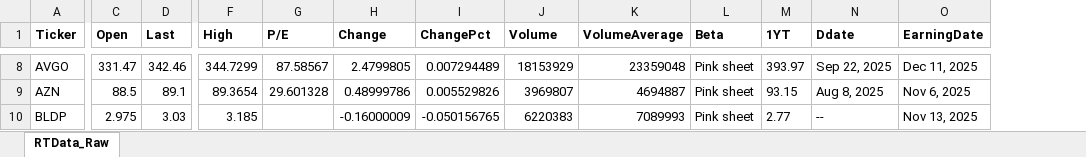
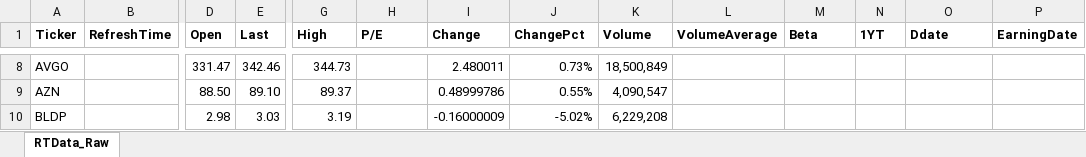
Before and after one commit to KostaDY/NikyClean, an Excel workbook: excel/DataSource_Raw.xlsx, sheet RTData_Raw, drawn as a sheet; only a part is shown, gaps mark what is left out; values as stored, in another font and other column widths than the file's, no borders; table styles not drawn; addresses are those after the commit; the diff covers the shown part only; the diff names each change by its address in the sheet, - before the commit and + after, or states it on an @@ line.

```diff
--- a/excel/DataSource_Raw.xlsx (sheet RTData_Raw)
+++ b/excel/DataSource_Raw.xlsx (sheet RTData_Raw)
+column B (RefreshTime), empty
-G8 (High): 344.7299
+G8 (High): 344.73
-H8 (P/E): 87.58567
+H8 (P/E): (empty)
-I8 (Change): 2.4799805
+I8 (Change): 2.480011
-J8 (ChangePct): 0.007294489
+J8 (ChangePct): 0.73%
-K8 (Volume): 18153929
+K8 (Volume): 18,500,849
-L8 (VolumeAverage): 23359048
+L8 (VolumeAverage): (empty)
-M8:M10 (Beta): Pink sheet
+M8:M10 (Beta): (empty)
-N8 (1YT): 393.97
+N8 (1YT): (empty)
-O8 (Ddate): Sep 22, 2025
+O8 (Ddate): (empty)
-P8 (EarningDate): Dec 11, 2025
+P8 (EarningDate): (empty)
-D9 (Open): 88.5
+D9 (Open): 88.50
-E9 (Last): 89.1
+E9 (Last): 89.10
-G9 (High): 89.3654
+G9 (High): 89.37
-H9 (P/E): 29.601328
+H9 (P/E): (empty)
-J9 (ChangePct): 0.005529826
+J9 (ChangePct): 0.55%
-K9 (Volume): 3969807
+K9 (Volume): 4,090,547
-L9 (VolumeAverage): 4694887
+L9 (VolumeAverage): (empty)
-N9 (1YT): 93.15
+N9 (1YT): (empty)
-O9 (Ddate): Aug 8, 2025
+O9 (Ddate): (empty)
-P9 (EarningDate): Nov 6, 2025
+P9 (EarningDate): (empty)
-D10 (Open): 2.975
+D10 (Open): 2.98
-G10 (High): 3.185
+G10 (High): 3.19
-J10 (ChangePct): -0.050156765
+J10 (ChangePct): -5.02%
-K10 (Volume): 6220383
+K10 (Volume): 6,229,208
-L10 (VolumeAverage): 7089993
+L10 (VolumeAverage): (empty)
-N10 (1YT): 2.77
+N10 (1YT): (empty)
-O10 (Ddate): --
+O10 (Ddate): (empty)
-P10 (EarningDate): Nov 13, 2025
+P10 (EarningDate): (empty)
```
Also changed, not shown: 594 edited cells elsewhere in this sheet, excel/DataSource.xlsx, 1 other file.
